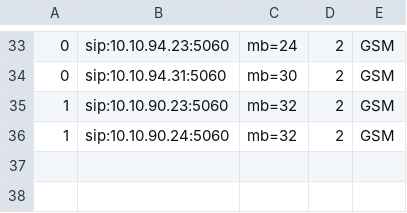
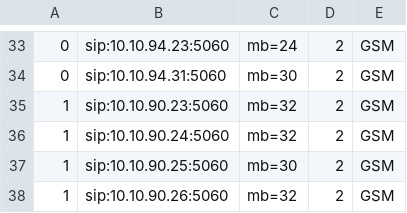
Before and after one commit to devops-itcs/CONFIG-CHANNEL-MB-NP, a CSV file: gsm.csv, drawn as a sheet; only a part is shown, gaps mark what is left out; the diff names each change by its address in the sheet, - before the commit and + after, or states it on an @@ line.

Commit message:
Update gsm.csv

```diff
--- a/gsm.csv
+++ b/gsm.csv
+row 37: 1 | sip:10.10.90.25:5060 | mb=30 | 2 | GSM
+row 38: 1 | sip:10.10.90.26:5060 | mb=32 | 2 | GSM
```
